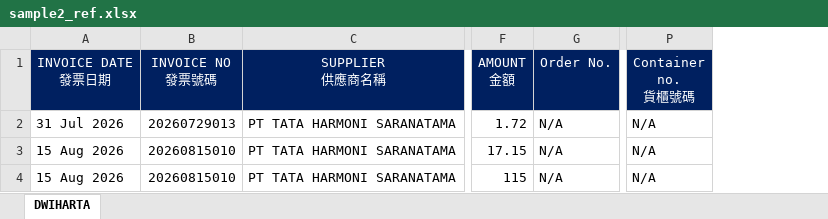
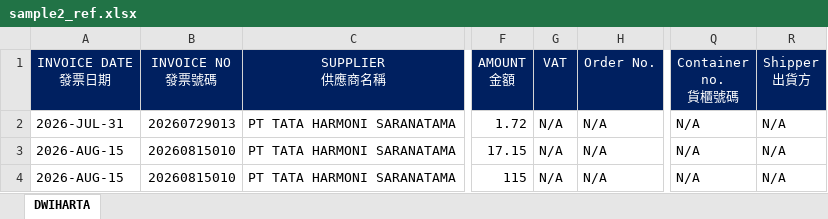
Before and after one commit to JeffreyHuhu/invoice_excel_mapping, an Excel workbook: test_samples/YJE_TATA/sample2_ref.xlsx, sheet DWIHARTA, drawn as a sheet; only a part is shown, gaps mark what is left out; values as stored, in another font and other column widths than the file's, no borders; the diff names each change by its address in the sheet, - before the commit and + after, or states it on an @@ line.

```diff
--- a/test_samples/YJE_TATA/sample2_ref.xlsx (sheet DWIHARTA)
+++ b/test_samples/YJE_TATA/sample2_ref.xlsx (sheet DWIHARTA)
+column G (VAT), rows 2-4: all N/A
+column R (Shipper 出貨方), rows 2-4: all N/A
-A2 (INVOICE DATE 發票日期): 31 Jul 2026
+A2 (INVOICE DATE 發票日期): 2026-JUL-31
-A3:A4 (INVOICE DATE 發票日期): 15 Aug 2026
+A3:A4 (INVOICE DATE 發票日期): 2026-AUG-15
```
Also changed, not shown: test_samples/YJE_TATA/sample1_ref.xlsx, test_samples/YJE_TATA/sample5_ref.xlsx, 4 other files.
